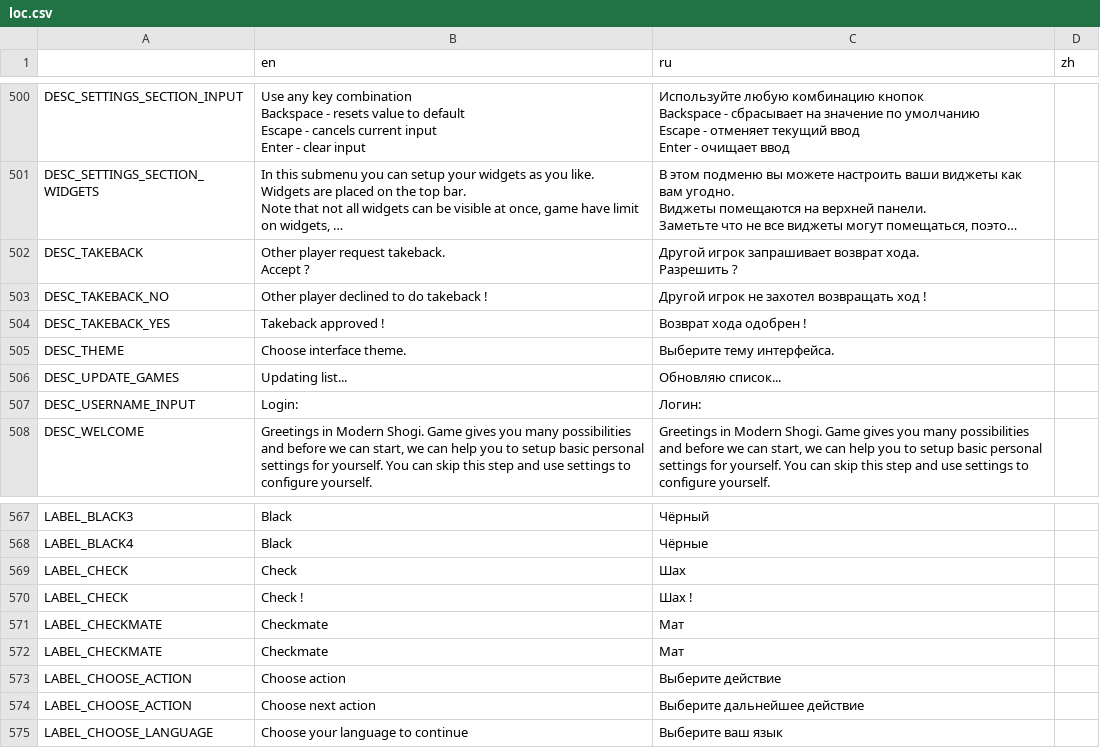
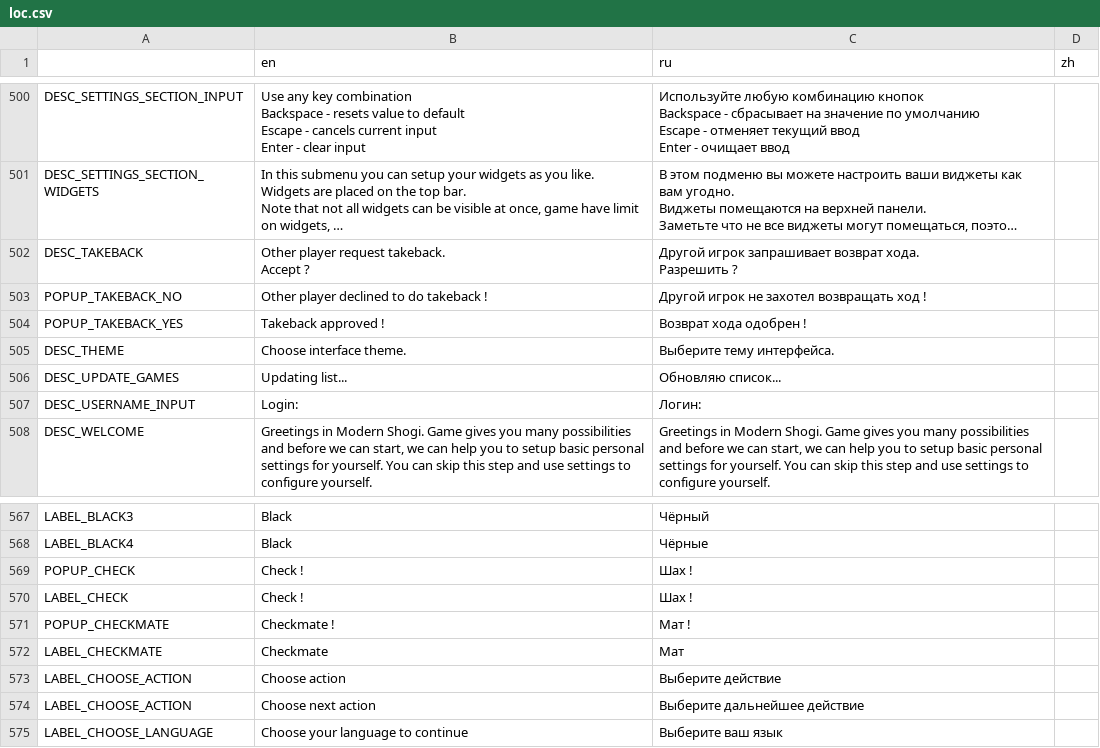
Before and after one commit to Chaosus/ModernShogi, a CSV file: loc/loc.csv, drawn as a sheet; only a part is shown, gaps mark what is left out; long unchanged cells end in ….

```diff
--- a/loc/loc.csv
+++ b/loc/loc.csv
@@ -588,4 +588,4 @@ Accept ?","Другой игрок запрашивает возврат ход
 Разрешить ?",
-DESC_TAKEBACK_NO,Other player declined to do takeback !,Другой игрок не захотел возвращать ход !,
-DESC_TAKEBACK_YES,Takeback approved !,Возврат хода одобрен !,
+POPUP_TAKEBACK_NO,Other player declined to do takeback !,Другой игрок не захотел возвращать ход !,
+POPUP_TAKEBACK_YES,Takeback approved !,Возврат хода одобрен !,
 DESC_THEME,Choose interface theme.,Выберите тему интерфейса.,
@@ -654,5 +654,5 @@ LABEL_BLACK3,Black,Чёрный,
 LABEL_BLACK4,Black,Чёрные,
-LABEL_CHECK,Check,Шах,
+POPUP_CHECK,Check !,Шах !,
 LABEL_CHECK,Check !,Шах !,
-LABEL_CHECKMATE,Checkmate,Мат,
+POPUP_CHECKMATE,Checkmate !,Мат !,
 LABEL_CHECKMATE,Checkmate,Мат,
```
Also changed, not shown: 17 other files.
